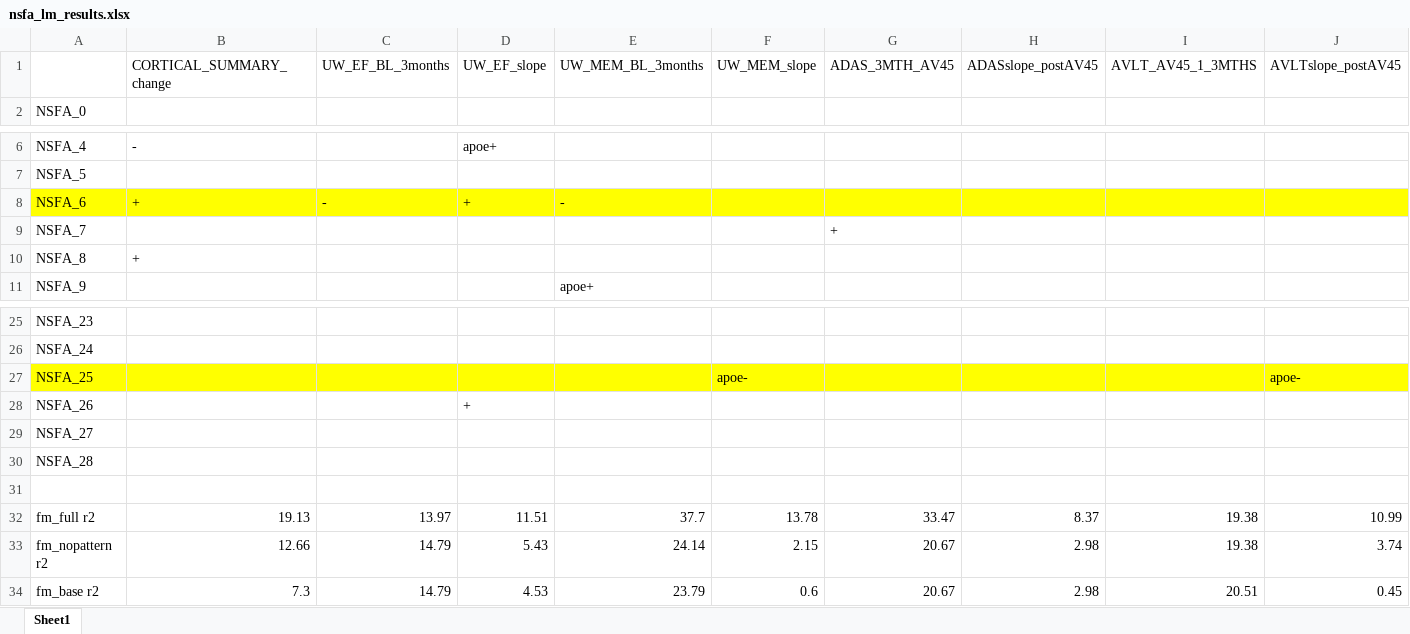
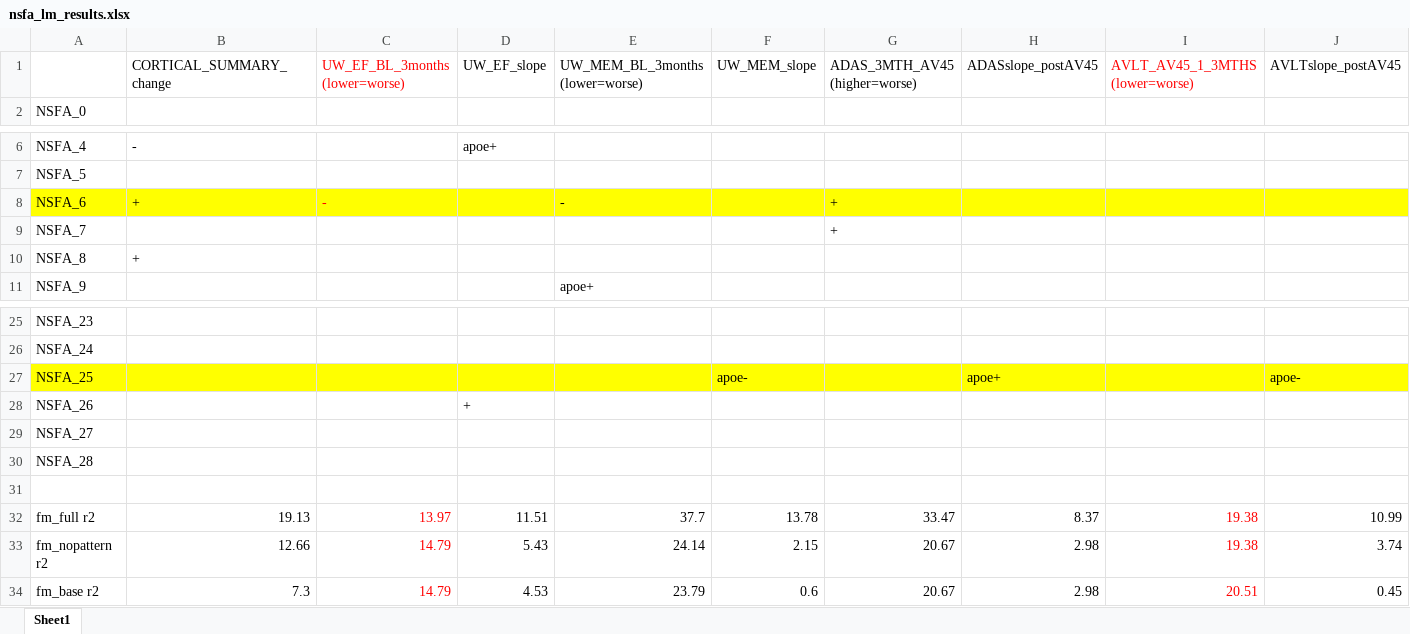
Before and after one commit to catfishy/jagust, an Excel workbook: nsfa/nsfa_lm_results.xlsx, sheet Sheet1, drawn as a sheet; only a part is shown, gaps mark what is left out; values as stored, in another font and other column widths than the file's, no borders; the diff names each change by its address in the sheet, - before the commit and + after, or states it on an @@ line.

Commit message:
nsfa visualization files

```diff
--- a/nsfa/nsfa_lm_results.xlsx (sheet Sheet1)
+++ b/nsfa/nsfa_lm_results.xlsx (sheet Sheet1)
-C1: UW_EF_BL_3months
+C1: UW_EF_BL_3months (lower=worse)
-C1 text colour: black
+C1 text colour: #FF0000
-E1: UW_MEM_BL_3months
+E1: UW_MEM_BL_3months (lower=worse)
-G1: ADAS_3MTH_AV45
+G1: ADAS_3MTH_AV45 (higher=worse)
-I1: AVLT_AV45_1_3MTHS
+I1: AVLT_AV45_1_3MTHS (lower=worse)
-I1 text colour: black
+I1 text colour: #FF0000
-C8 text colour: black
+C8 text colour: #FF0000
-D8: +
+D8: (empty)
-G8: (empty)
+G8: +
-H27: (empty)
+H27: apoe+
-C32:C34 text colour: black
+C32:C34 text colour: #FF0000
-I32:I34 text colour: black
+I32:I34 text colour: #FF0000
```
Also changed, not shown: 4 other files.
